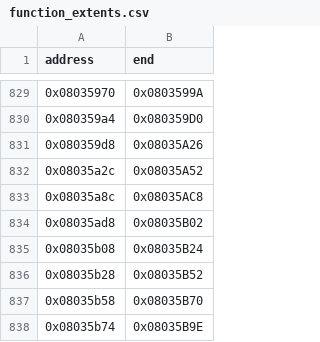
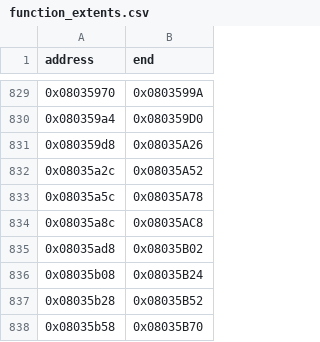
Before and after one commit to cypressru/SonicBattleDecomp, a CSV file: config/BSBE78/function_extents.csv, drawn as a sheet; only a part is shown, gaps mark what is left out; the shorter side is filled out with more unchanged rows; the diff names each change by its address in the sheet, - before the commit and + after, or states it on an @@ line.

```diff
--- a/config/BSBE78/function_extents.csv
+++ b/config/BSBE78/function_extents.csv
+row 833: 0x08035a5c | 0x08035A78
```
Also changed, not shown: config/BSBE78/data_symbols.csv, config/BSBE78/functions.csv, 7 other files.
